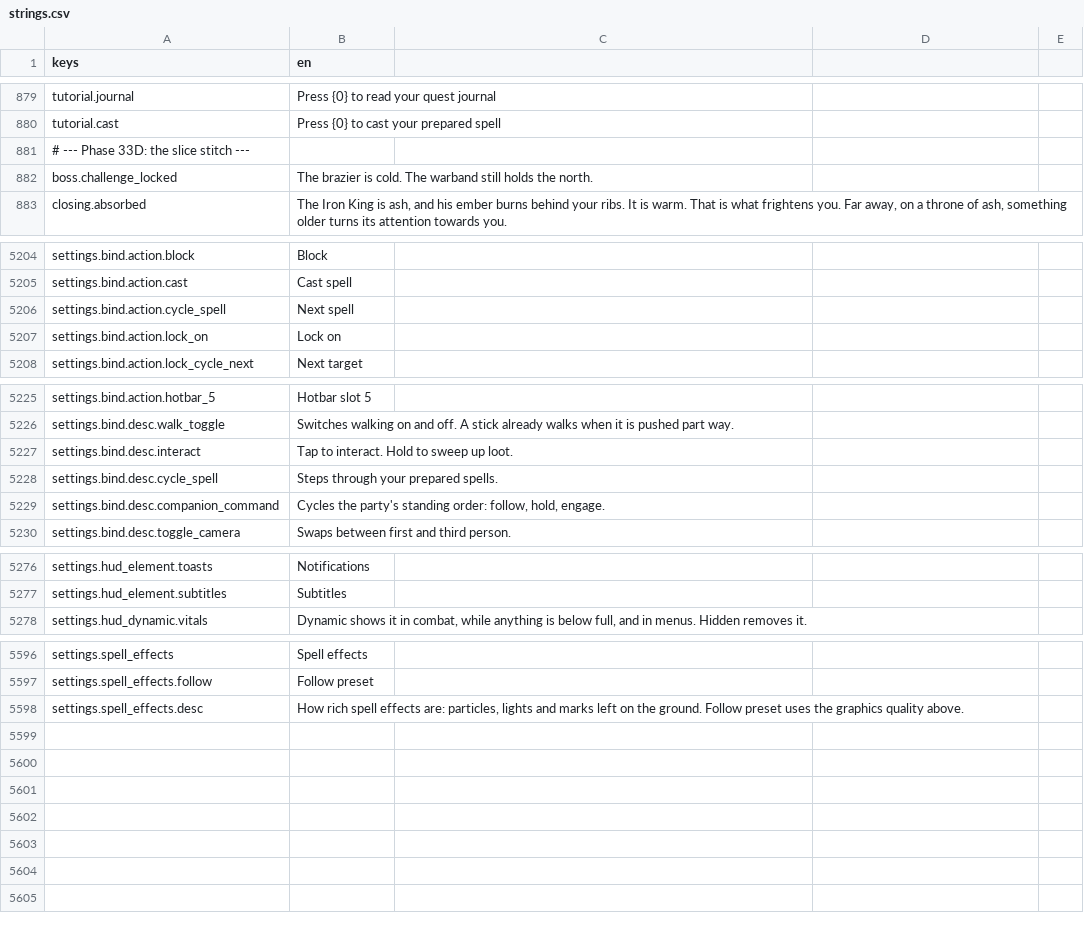
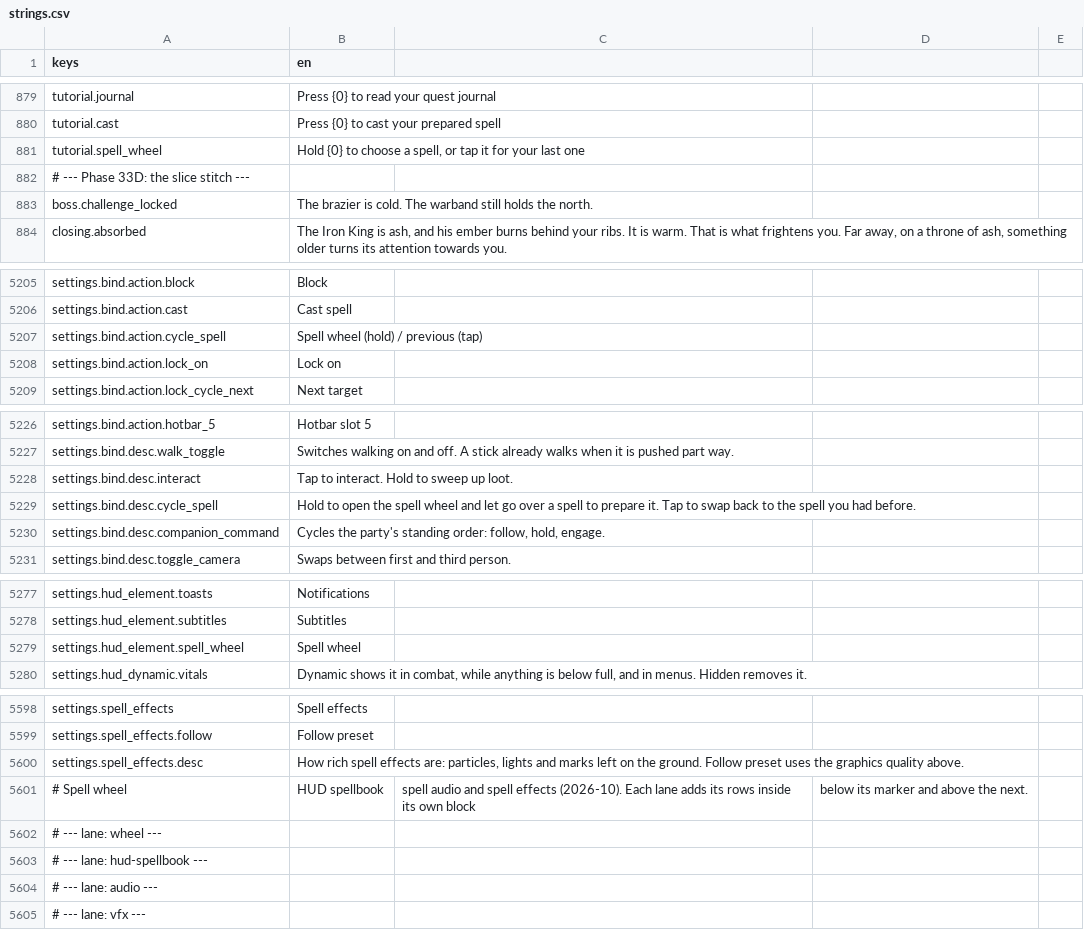
Before and after one commit to TharrosDev/EmberVale, a CSV file: data/locale/strings.csv, drawn as a sheet; only a part is shown, gaps mark what is left out.

Commit message:
Input, UI, audio and harness seams: spell wheel gate and hold/tap input, wheel and glyph stubs, spell audio rule and cues, shot harness flags, visual smoother

```diff
--- a/data/locale/strings.csv
+++ b/data/locale/strings.csv
@@ -880,2 +880,3 @@ tutorial.journal,"Press {0} to read your quest journal"
 tutorial.cast,"Press {0} to cast your prepared spell"
+tutorial.spell_wheel,"Hold {0} to choose a spell, or tap it for your last one"
 # --- Phase 33D: the slice stitch ---
@@ -5205,3 +5206,3 @@ settings.bind.action.block,Block
 settings.bind.action.cast,Cast spell
-settings.bind.action.cycle_spell,Next spell
+settings.bind.action.cycle_spell,Spell wheel (hold) / previous (tap)
 settings.bind.action.lock_on,Lock on
@@ -5227,3 +5228,3 @@ settings.bind.desc.walk_toggle,Switches walking on and off. A stick already walk
 settings.bind.desc.interact,Tap to interact. Hold to sweep up loot.
-settings.bind.desc.cycle_spell,Steps through your prepared spells.
+settings.bind.desc.cycle_spell,Hold to open the spell wheel and let go over a spell to prepare it. Tap to swap back to the spell you had before.
 settings.bind.desc.companion_command,"Cycles the party's standing order: follow, hold, engage."
@@ -5277,2 +5278,3 @@ settings.hud_element.toasts,Notifications
 settings.hud_element.subtitles,Subtitles
+settings.hud_element.spell_wheel,Spell wheel
 settings.hud_dynamic.vitals,"Dynamic shows it in combat, while anything is below full, and in menus. Hidden removes it."
@@ -5598 +5600,6 @@ settings.spell_effects.follow,Follow preset
 settings.spell_effects.desc,"How rich spell effects are: particles, lights and marks left on the ground. Follow preset uses the graphics quality above."
+# Spell wheel, HUD spellbook, spell audio and spell effects (2026-10). Each lane adds its rows inside its own block, below its marker and above the next.
+# --- lane: wheel ---
+# --- lane: hud-spellbook ---
+# --- lane: audio ---
+# --- lane: vfx ---
```
Also changed, not shown: 29 other files.
